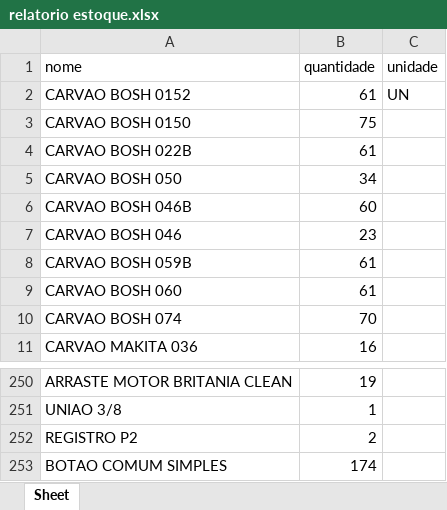
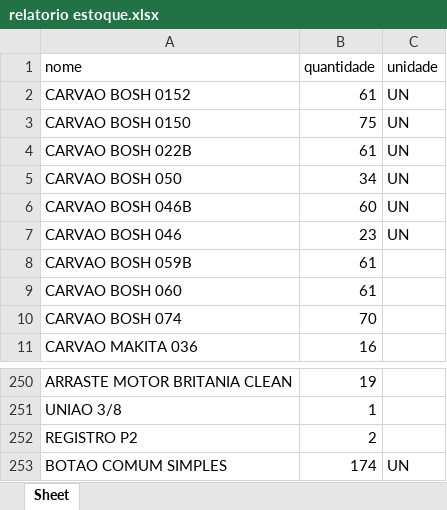
Before and after one commit to AndreLacerdaTI/tudo_do_lar, an Excel workbook: tudo_do_lar/static/planilhas/relatorio estoque.xlsx, sheet Sheet, drawn as a sheet; only a part is shown, gaps mark what is left out; values as stored, in another font and other column widths than the file's, no borders; the diff names each change by its address in the sheet, - before the commit and + after, or states it on an @@ line.

```diff
--- a/tudo_do_lar/static/planilhas/relatorio estoque.xlsx (sheet Sheet)
+++ b/tudo_do_lar/static/planilhas/relatorio estoque.xlsx (sheet Sheet)
-C3:C7 (unidade): (empty)
+C3:C7 (unidade): UN
-C253 (unidade): (empty)
+C253 (unidade): UN
```
Also changed, not shown: 15 other files.
